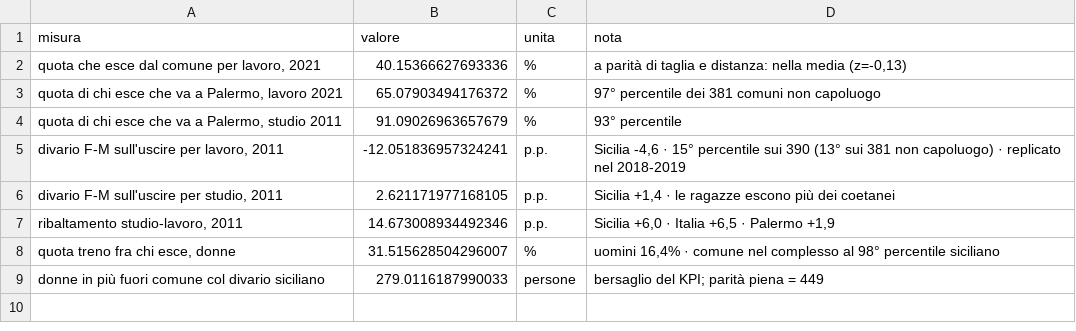
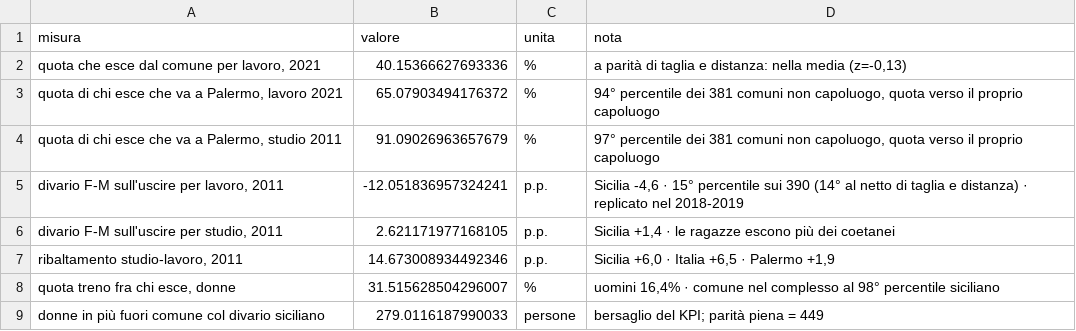
Before and after one commit to Saverio683/datapolis-2026-hackathon, a CSV file: data/processed/mob_sintesi.csv, drawn as a sheet.

```diff
--- a/data/processed/mob_sintesi.csv
+++ b/data/processed/mob_sintesi.csv
@@ -2,5 +2,5 @@ misura,valore,unita,nota
 "quota che esce dal comune per lavoro, 2021",40.15366627693336,%,"a parità di taglia e distanza: nella media (z=-0,13)"
-"quota di chi esce che va a Palermo, lavoro 2021",65.07903494176372,%,97° percentile dei 381 comuni non capoluogo
-"quota di chi esce che va a Palermo, studio 2011",91.09026963657679,%,93° percentile
-"divario F-M sull'uscire per lavoro, 2011",-12.051836957324241,p.p.,"Sicilia -4,6 · 15° percentile sui 390 (13° sui 381 non capoluogo) · replicato nel 2018-2019"
+"quota di chi esce che va a Palermo, lavoro 2021",65.07903494176372,%,"94° percentile dei 381 comuni non capoluogo, quota verso il proprio capoluogo"
+"quota di chi esce che va a Palermo, studio 2011",91.09026963657679,%,"97° percentile dei 381 comuni non capoluogo, quota verso il proprio capoluogo"
+"divario F-M sull'uscire per lavoro, 2011",-12.051836957324241,p.p.,"Sicilia -4,6 · 15° percentile sui 390 (14° al netto di taglia e distanza) · replicato nel 2018-2019"
 "divario F-M sull'uscire per studio, 2011",2.621171977168105,p.p.,"Sicilia +1,4 · le ragazze escono più dei coetanei"
```
Also changed, not shown: data/processed/schede_claim.csv, figures/didascalie.csv, 40 other files.
